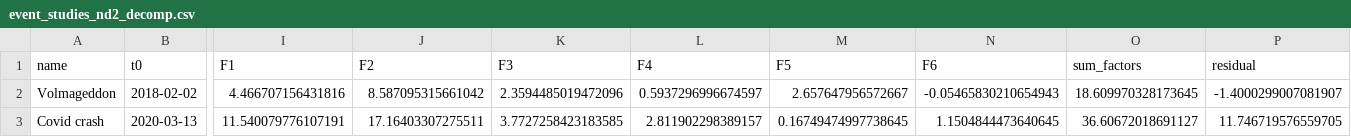
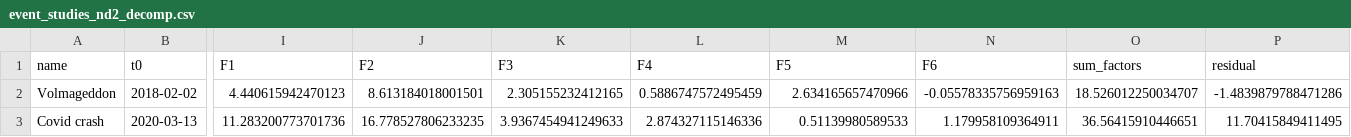
Before and after one commit to Lydia-Chernyavskaya/OAF-quant-pitch, a CSV file: src/output/event_studies_nd2_decomp.csv, drawn as a sheet; only a part is shown, gaps mark what is left out; the diff names each change by its address in the sheet, - before the commit and + after, or states it on an @@ line.

```diff
--- a/src/output/event_studies_nd2_decomp.csv
+++ b/src/output/event_studies_nd2_decomp.csv
-I2 (F1): 4.466707156431816
+I2 (F1): 4.440615942470123
-J2 (F2): 8.587095315661042
+J2 (F2): 8.613184018001501
-K2 (F3): 2.3594485019472096
+K2 (F3): 2.305155232412165
-L2 (F4): 0.5937296996674597
+L2 (F4): 0.5886747572495459
-M2 (F5): 2.657647956572667
+M2 (F5): 2.634165657470966
-N2 (F6): -0.05465830210654943
+N2 (F6): -0.05578335756959163
-O2 (sum_factors): 18.609970328173645
+O2 (sum_factors): 18.526012250034707
-P2 (residual): -1.4000299007081907
+P2 (residual): -1.4839879788471286
-I3 (F1): 11.540079776107191
+I3 (F1): 11.283200773701736
-J3 (F2): 17.16403307275511
+J3 (F2): 16.778527806233235
-K3 (F3): 3.7727258423183585
+K3 (F3): 3.9367454941249633
-L3 (F4): 2.811902298389157
+L3 (F4): 2.874327115146336
-M3 (F5): 0.16749474997738645
+M3 (F5): 0.51139980589533
-N3 (F6): 1.1504844473640645
+N3 (F6): 1.179958109364911
-O3 (sum_factors): 36.60672018691127
+O3 (sum_factors): 36.56415910446651
-P3 (residual): 11.746719576559705
+P3 (residual): 11.70415849411495
```
Also changed, not shown: src/output/vix_decomposition_hybrid.csv, src/output/vix_decomposition_local_N(d1).csv, 7 other files.
